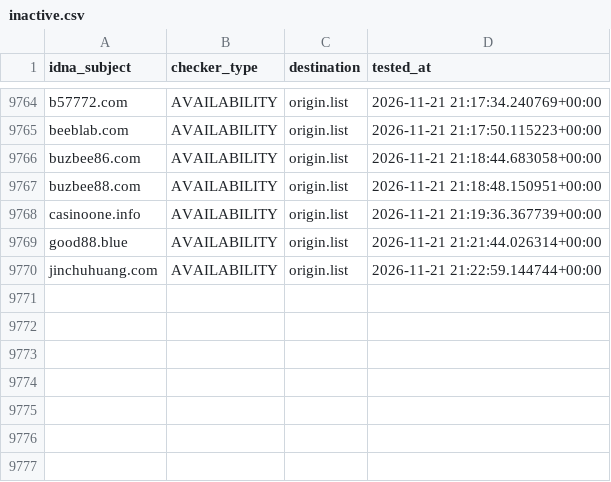
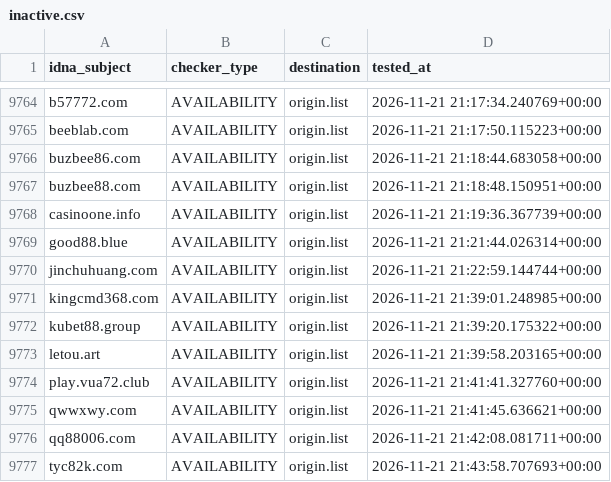
Before and after one commit to bigdargon/hostsVN-gambling-dead-hosts, a CSV file: .pyfunceble/inactive.csv, drawn as a sheet; only a part is shown, gaps mark what is left out.

```diff
--- a/.pyfunceble/inactive.csv
+++ b/.pyfunceble/inactive.csv
@@ -9770 +9770,8 @@ good88.blue,AVAILABILITY,origin.list,2026-11-21 21:21:44.026314+00:00
 jinchuhuang.com,AVAILABILITY,origin.list,2026-11-21 21:22:59.144744+00:00
+kingcmd368.com,AVAILABILITY,origin.list,2026-11-21 21:39:01.248985+00:00
+kubet88.group,AVAILABILITY,origin.list,2026-11-21 21:39:20.175322+00:00
+letou.art,AVAILABILITY,origin.list,2026-11-21 21:39:58.203165+00:00
+play.vua72.club,AVAILABILITY,origin.list,2026-11-21 21:41:41.327760+00:00
+qwwxwy.com,AVAILABILITY,origin.list,2026-11-21 21:41:45.636621+00:00
+qq88006.com,AVAILABILITY,origin.list,2026-11-21 21:42:08.081711+00:00
+tyc82k.com,AVAILABILITY,origin.list,2026-11-21 21:43:58.707693+00:00
```
Also changed, not shown: .pyfunceble/whois.csv, 10 other files.
